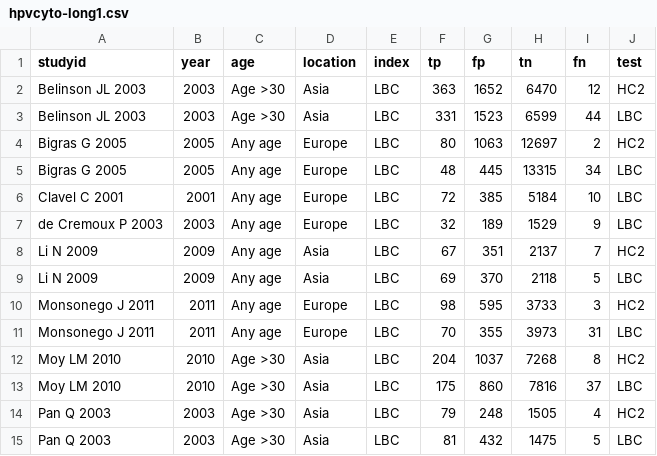
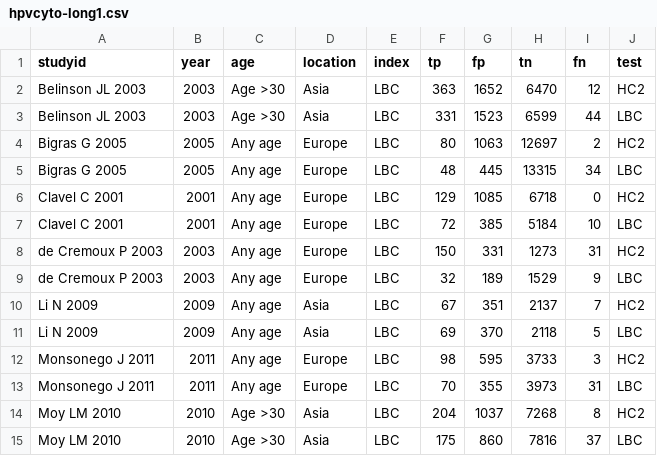
Before and after one commit to VNyaga/Metadta, a CSV file: RSM2023/Data/hpvcyto-long1.csv, drawn as a sheet; only a part is shown; the shorter side is filled out with more unchanged rows.

Commit message:
Update hpvcyto-long1.csv

```diff
--- a/RSM2023/Data/hpvcyto-long1.csv
+++ b/RSM2023/Data/hpvcyto-long1.csv
@@ -5,3 +5,5 @@ Bigras G 2005,2005,Any age,Europe,LBC,80,1063,12697,2,HC2
 Bigras G 2005,2005,Any age,Europe,LBC,48,445,13315,34,LBC
+Clavel C 2001,2001,Any age,Europe,LBC,129,1085,6718,0,HC2
 Clavel C 2001,2001,Any age,Europe,LBC,72,385,5184,10,LBC
+de Cremoux P 2003,2003,Any age,Europe,LBC,150,331,1273,31,HC2
 de Cremoux P 2003,2003,Any age,Europe,LBC,32,189,1529,9,LBC
```
